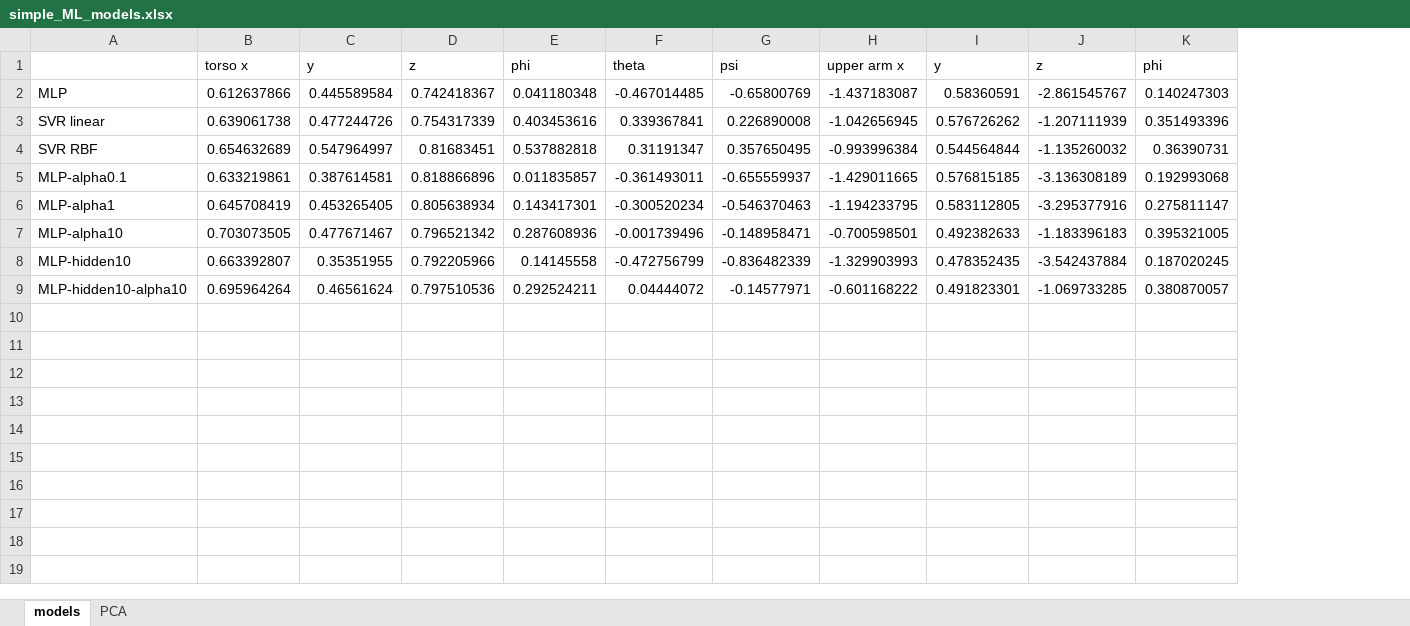
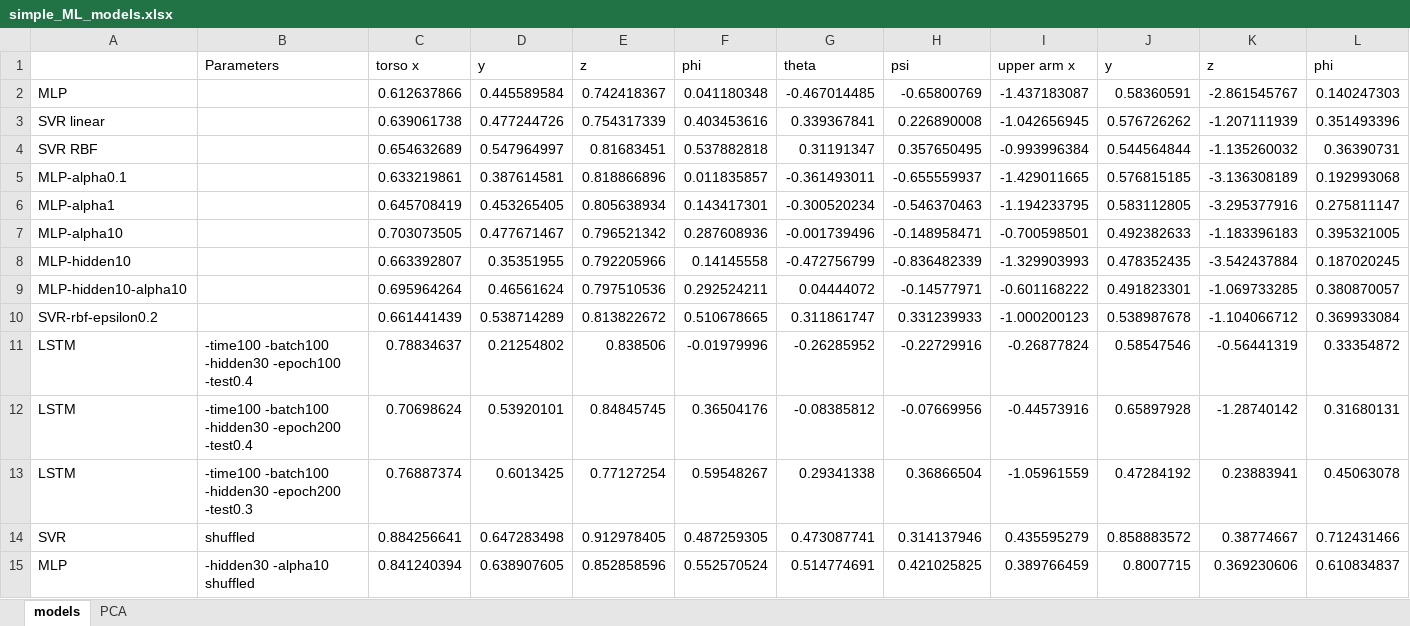
Before and after one commit to vighv/thirdarm_imu_project, an Excel workbook: results/simple_ML_models.xlsx, sheet models, drawn as a sheet; only a part is shown; values as stored, in another font and other column widths than the file's, no borders; conditional formats not drawn; rows hold the shown columns only; the diff names each change by its address in the sheet, - before the commit and + after, or states it on an @@ line.

Commit message:
LSTM update

```diff
--- a/results/simple_ML_models.xlsx (sheet models)
+++ b/results/simple_ML_models.xlsx (sheet models)
+column B, row 1: Parameters
+row 10: SVR-rbf-epsilon0.2 |  | 0.661441439 | 0.538714289 | 0.813822672 | 0.510678665 | 0.311861747 | 0.331239933 | -1.000200123 | 0.538987678 | -1.104066712 | 0.369933084
+row 11: LSTM | -time100 -batch100 -hidden30 -epoch100 -test0.4 | 0.78834637 | 0.21254802 | 0.838506 | -0.01979996 | -0.26285952 | -0.22729916 | -0.26877824 | 0.58547546 | -0.56441319 | 0.33354872
+row 12: LSTM | -time100 -batch100 -hidden30 -epoch200 -test0.4 | 0.70698624 | 0.53920101 | 0.84845745 | 0.36504176 | -0.08385812 | -0.07669956 | -0.44573916 | 0.65897928 | -1.28740142 | 0.31680131
+row 13: LSTM | -time100 -batch100 -hidden30 -epoch200 -test0.3 | 0.76887374 | 0.6013425 | 0.77127254 | 0.59548267 | 0.29341338 | 0.36866504 | -1.05961559 | 0.47284192 | 0.23883941 | 0.45063078
+row 14: SVR | shuffled | 0.884256641 | 0.647283498 | 0.912978405 | 0.487259305 | 0.473087741 | 0.314137946 | 0.435595279 | 0.858883572 | 0.38774667 | 0.712431466
+row 15: MLP | -hidden30 -alpha10 shuffled | 0.841240394 | 0.638907605 | 0.852858596 | 0.552570524 | 0.514774691 | 0.421025825 | 0.389766459 | 0.8007715 | 0.369230606 | 0.610834837
```
Also changed, not shown: formulas that keep their value, 3 other files.
